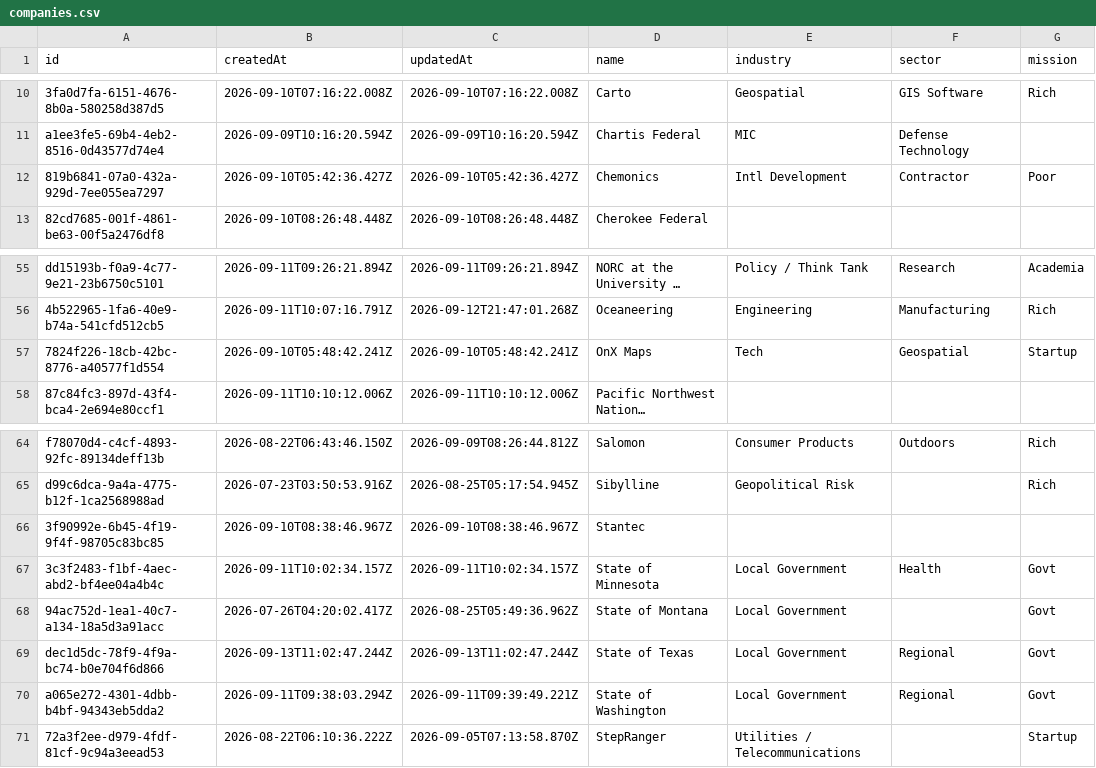
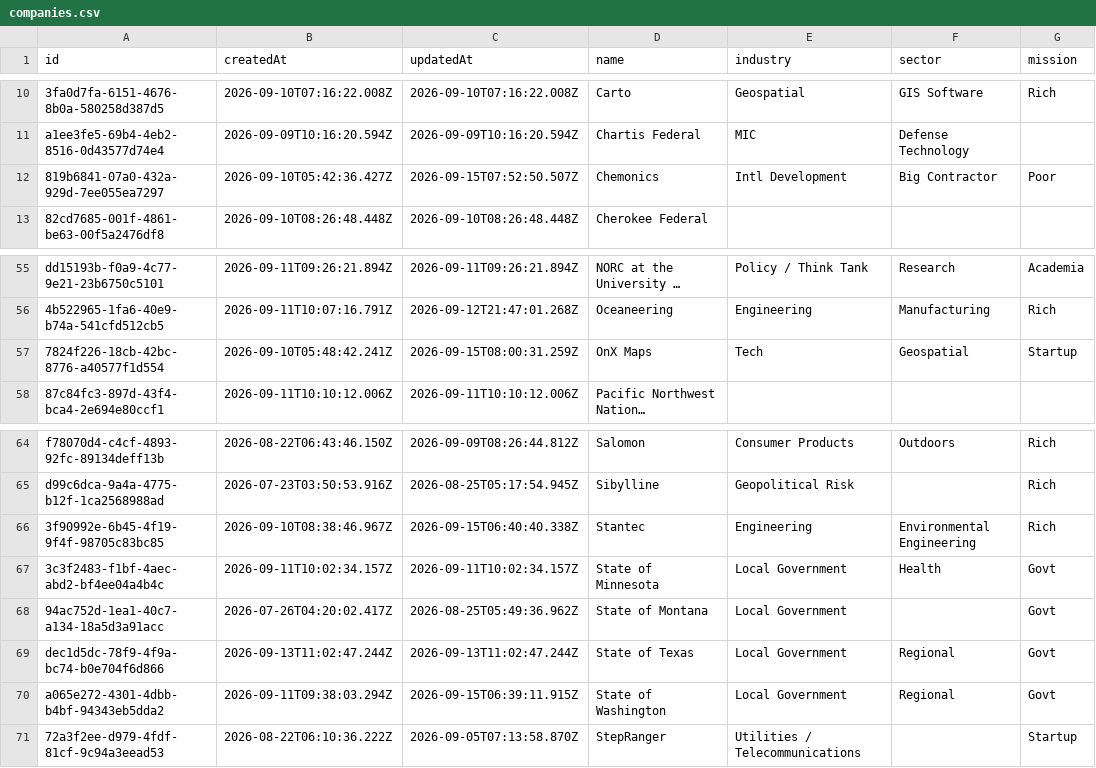
Before and after one commit to geo-theo/job-application-tracker, a CSV file: db/companies.csv, drawn as a sheet; only a part is shown, gaps mark what is left out; long unchanged cells end in …; the diff names each change by its address in the sheet, - before the commit and + after, or states it on an @@ line.

```diff
--- a/db/companies.csv
+++ b/db/companies.csv
-C12 (updatedAt): 2026-09-10T05:42:36.427Z
+C12 (updatedAt): 2026-09-15T07:52:50.507Z
-F12 (sector): Contractor
+F12 (sector): Big Contractor
-C57 (updatedAt): 2026-09-10T05:48:42.241Z
+C57 (updatedAt): 2026-09-15T08:00:31.259Z
-C66 (updatedAt): 2026-09-10T08:38:46.967Z
+C66 (updatedAt): 2026-09-15T06:40:40.338Z
-E66 (industry): (empty)
+E66 (industry): Engineering
-F66 (sector): (empty)
+F66 (sector): Environmental Engineering
-G66 (mission): (empty)
+G66 (mission): Rich
-C70 (updatedAt): 2026-09-11T09:39:49.221Z
+C70 (updatedAt): 2026-09-15T06:39:11.915Z
```
Also changed, not shown: db/jobs.csv, 4 other files.
